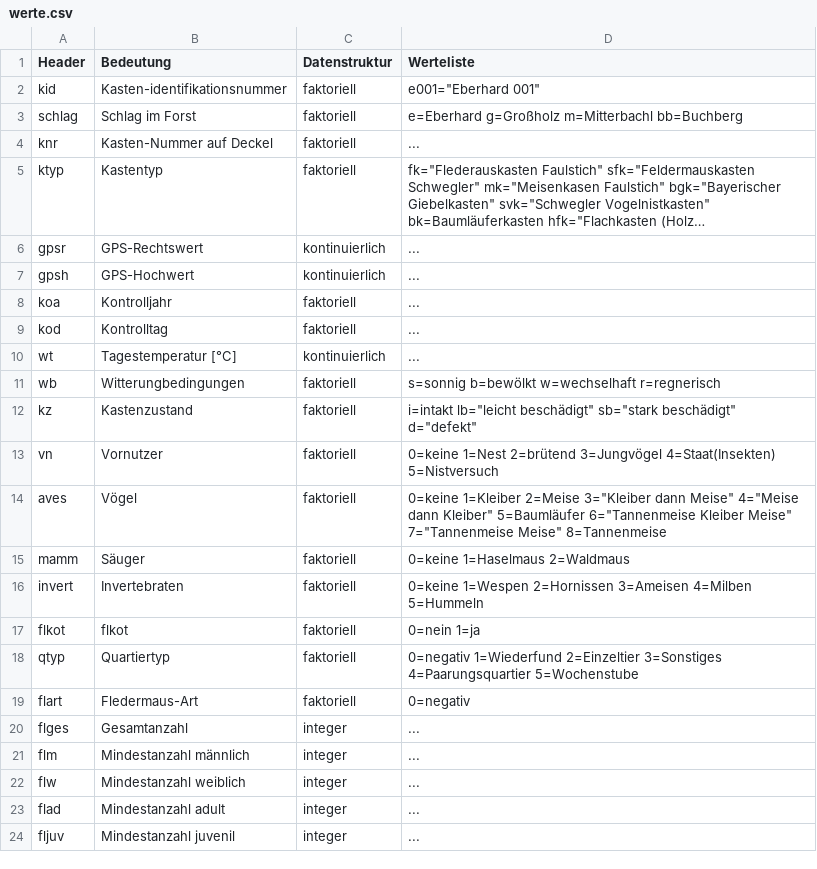
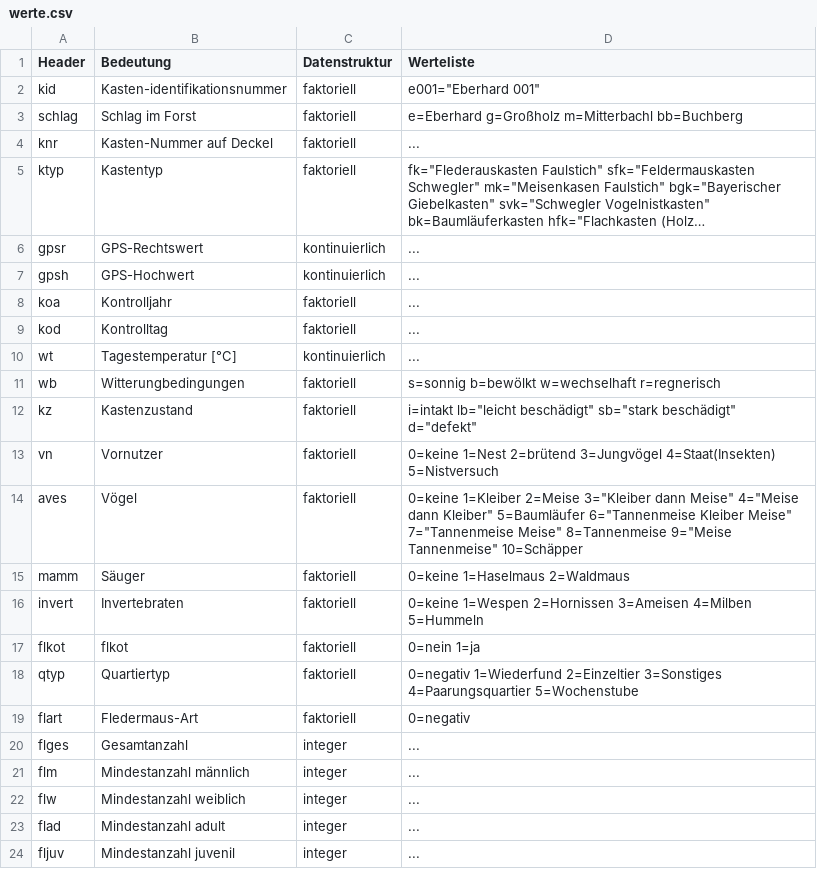
Before and after one commit to KaiLemke/bats, a CSV file: werte.csv, drawn as a sheet; long unchanged cells end in ….

```diff
--- a/werte.csv
+++ b/werte.csv
@@ -13,3 +13,3 @@ kz,Kastenzustand,faktoriell,i=intakt lb="leicht beschädigt" sb="stark beschädi
 vn,Vornutzer,faktoriell,0=keine 1=Nest 2=brütend 3=Jungvögel 4=Staat(Insekten) 5=Nistversuch
-aves,Vögel,faktoriell,0=keine 1=Kleiber 2=Meise 3="Kleiber dann Meise" 4="Meise dann Kleiber" 5=Baumläufer 6="Tannenmeise Kleiber Meise" 7="Tannenmeise Meise" 8=Tannenmeise
+aves,Vögel,faktoriell,0=keine 1=Kleiber 2=Meise 3="Kleiber dann Meise" 4="Meise dann Kleiber" 5=Baumläufer 6="Tannenmeise Kleiber Meise" 7="Tannenmeise Meise" 8=Tannenmeise 9="Meise Tannenmeise" 10=Schäpper
 mamm,Säuger,faktoriell,0=keine 1=Haselmaus 2=Waldmaus
```
Also changed, not shown: batbox.csv, gesamttabelle.csv.
